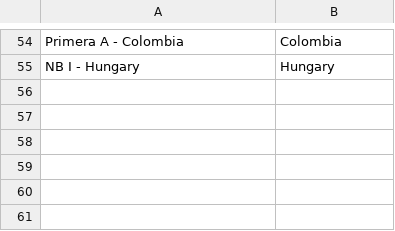
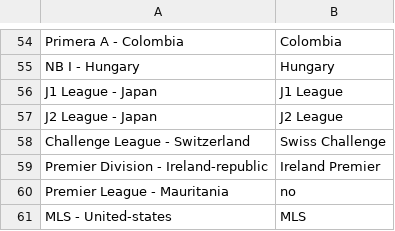
Before and after one commit to arjybarji/FootballScraping, a CSV file: leagueTransform.csv, drawn as a sheet; only a part is shown, gaps mark what is left out.

```diff
--- a/leagueTransform.csv
+++ b/leagueTransform.csv
@@ -55 +55,7 @@ Primera A - Colombia,Colombia
 NB I - Hungary,Hungary
+J1 League - Japan,J1 League
+J2 League - Japan,J2 League
+Challenge League - Switzerland,Swiss Challenge
+Premier Division - Ireland-republic,Ireland Premier
+Premier League - Mauritania,no
+MLS - United-states,MLS
```
Also changed, not shown: bets.csv, combinedBets.csv, 23 other files.
